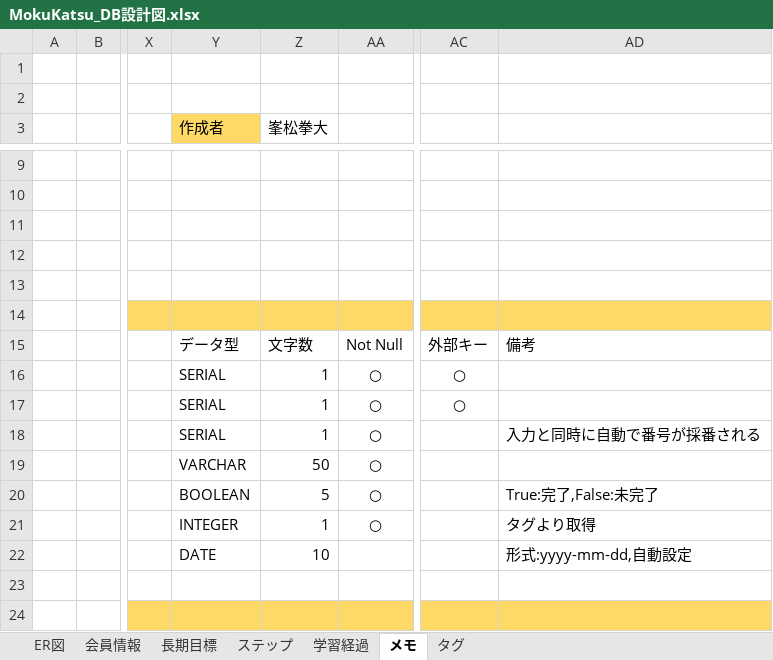
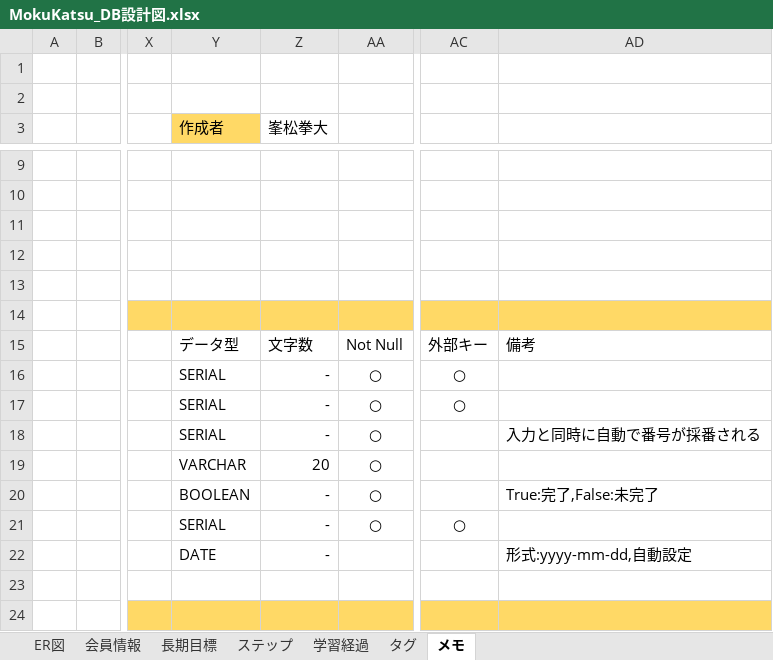
Before and after one commit to gen276/Portfolio, an Excel workbook: MokuKatsu_DB設計図.xlsx, sheet メモ, drawn as a sheet; only a part is shown, gaps mark what is left out; values as stored, in another font and other column widths than the file's, no borders; the diff names each change by its address in the sheet, - before the commit and + after, or states it on an @@ line.

```diff
--- a/MokuKatsu_DB設計図.xlsx (sheet メモ)
+++ b/MokuKatsu_DB設計図.xlsx (sheet メモ)
@@ sheet tab order changed: ER図 | 会員情報 | 長期目標 | ステップ | 学習経過 | タグ | メモ @@
-Z16:Z18 (峯松拳大): 1
+Z16:Z18 (峯松拳大): -
-Z19 (峯松拳大): 50
+Z19 (峯松拳大): 20
-Z20 (峯松拳大): 5
+Z20 (峯松拳大): -
-Y21 (作成者): INTEGER
+Y21 (作成者): SERIAL
-Z21 (峯松拳大): 1
+Z21 (峯松拳大): -
-AC21: (empty)
+AC21: ○
-AD21: タグより取得
+AD21: (empty)
-Z22 (峯松拳大): 10
+Z22 (峯松拳大): -
```
Also changed, not shown: sheet 学習経過, sheet ステップ, sheet 長期目標, sheet タグ, sheet 会員情報.
